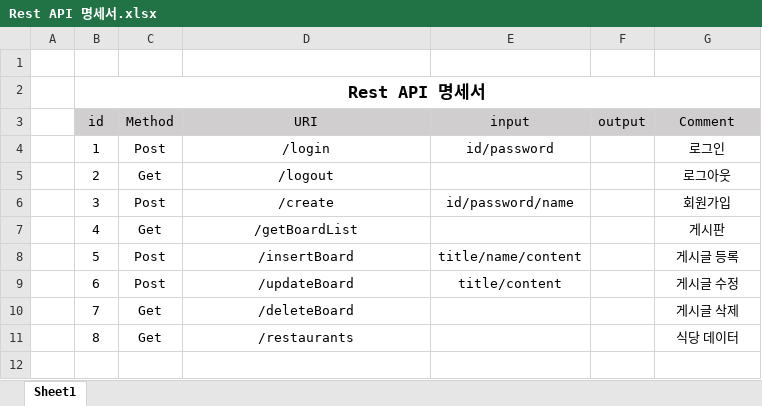
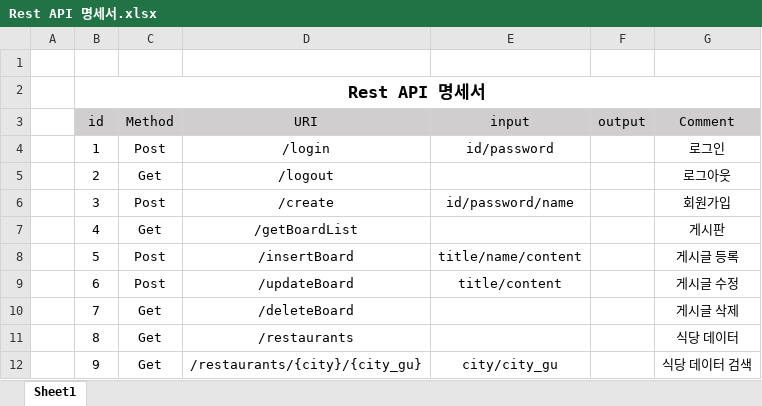
Before and after one commit to JIeunhuh/K3MiniProject, an Excel workbook: Rest API 명세서.xlsx, sheet Sheet1, drawn as a sheet; values as stored, in another font and other column widths than the file's, no borders; the diff names each change by its address in the sheet, - before the commit and + after, or states it on an @@ line.

```diff
--- a/Rest API 명세서.xlsx (sheet Sheet1)
+++ b/Rest API 명세서.xlsx (sheet Sheet1)
+row 12:  | 9 | Get | /restaurants/{city}/{city_gu} | city/city_gu |  | 식당 데이터 검색
```
Also changed, not shown: 6 other files.
